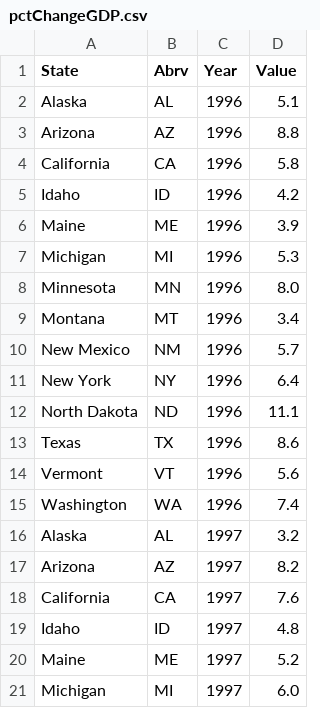
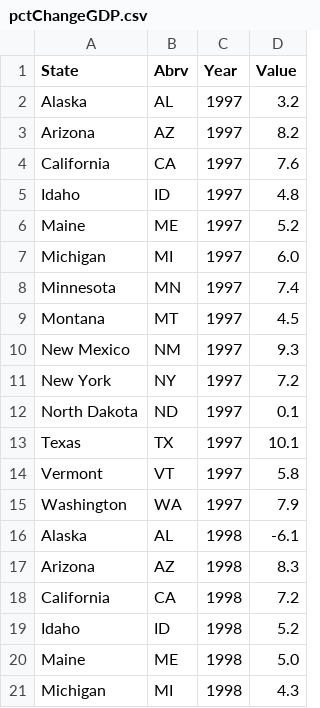
Before and after one commit to maxrgnt/economic-eda-by-state, a CSV file: data/pctChangeGDP.csv, drawn as a sheet; only a part is shown; the shorter side is filled out with more unchanged rows.

```diff
--- a/data/pctChangeGDP.csv
+++ b/data/pctChangeGDP.csv
@@ -1,16 +1,2 @@
 State,Abrv,Year,Value
-Alaska,AL,1996,5.1
-Arizona,AZ,1996,8.8
-California,CA,1996,5.8
-Idaho,ID,1996,4.2
-Maine,ME,1996,3.9
-Michigan,MI,1996,5.3
-Minnesota,MN,1996,8.0
-Montana,MT,1996,3.4
-New Mexico,NM,1996,5.7
-New York,NY,1996,6.4
-North Dakota,ND,1996,11.1
-Texas,TX,1996,8.6
-Vermont,VT,1996,5.6
-Washington,WA,1996,7.4
 Alaska,AL,1997,3.2
```
Also changed, not shown: 1 other file.
